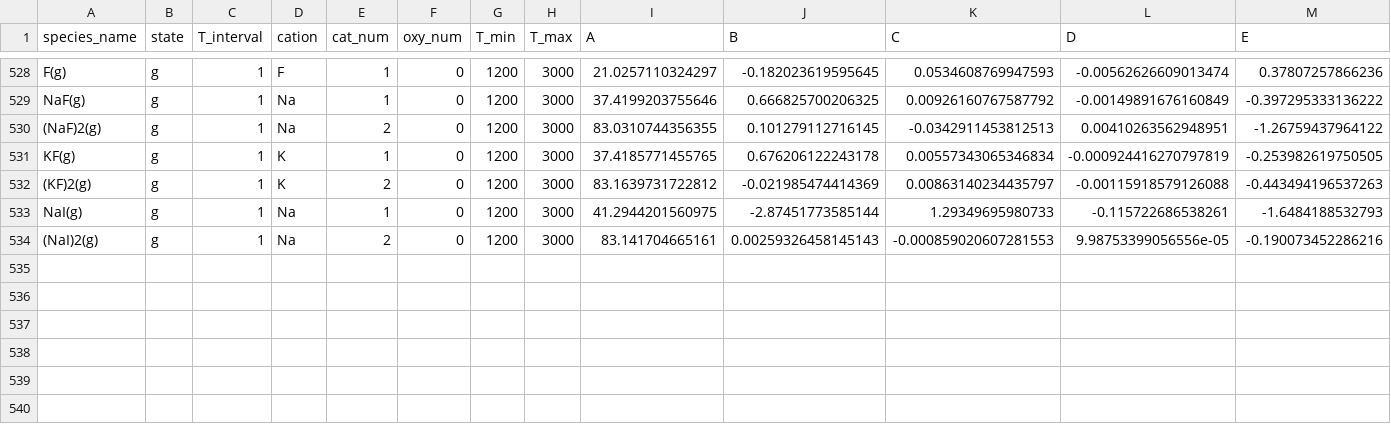
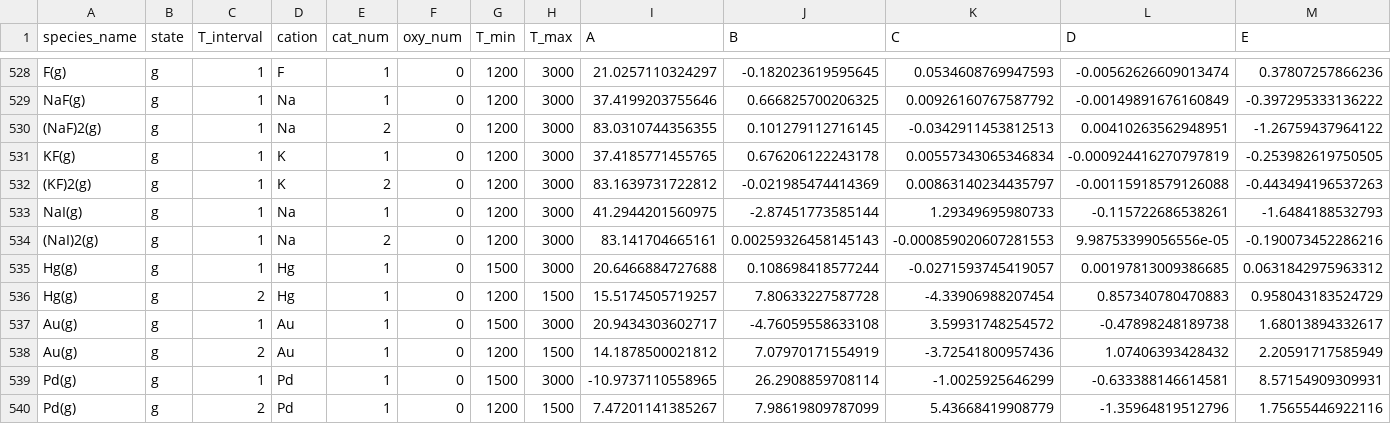
Before and after one commit to simonrowland/openimcc, a CSV file: src/openimcc/data/gas/gas-shomate.csv, drawn as a sheet; only a part is shown, gaps mark what is left out; rows hold the shown columns only; the diff names each change by its address in the sheet, - before the commit and + after, or states it on an @@ line.

Commit message:
Integrate metal vapour tables

```diff
--- a/src/openimcc/data/gas/gas-shomate.csv
+++ b/src/openimcc/data/gas/gas-shomate.csv
+row 535: Hg(g) | g | 1 | Hg | 1 | 0 | 1500 | 3000 | 20.6466884727688 | 0.108698418577244 | -0.0271593745419057 | 0.00197813009386685 | 0.0631842975963312
+row 536: Hg(g) | g | 2 | Hg | 1 | 0 | 1200 | 1500 | 15.5174505719257 | 7.80633227587728 | -4.33906988207454 | 0.857340780470883 | 0.958043183524729
+row 537: Au(g) | g | 1 | Au | 1 | 0 | 1500 | 3000 | 20.9434303602717 | -4.76059558633108 | 3.59931748254572 | -0.47898248189738 | 1.68013894332617
+row 538: Au(g) | g | 2 | Au | 1 | 0 | 1200 | 1500 | 14.1878500021812 | 7.07970171554919 | -3.72541800957436 | 1.07406393428432 | 2.20591717585949
+row 539: Pd(g) | g | 1 | Pd | 1 | 0 | 1500 | 3000 | -10.9737110558965 | 26.2908859708114 | -1.0025925646299 | -0.633388146614581 | 8.57154909309931
+row 540: Pd(g) | g | 2 | Pd | 1 | 0 | 1200 | 1500 | 7.47201141385267 | 7.98619809787099 | 5.43668419908779 | -1.35964819512796 | 1.75655446922116
```
Also changed, not shown: src/openimcc/data/gas/condensate.csv, 3 other files.
